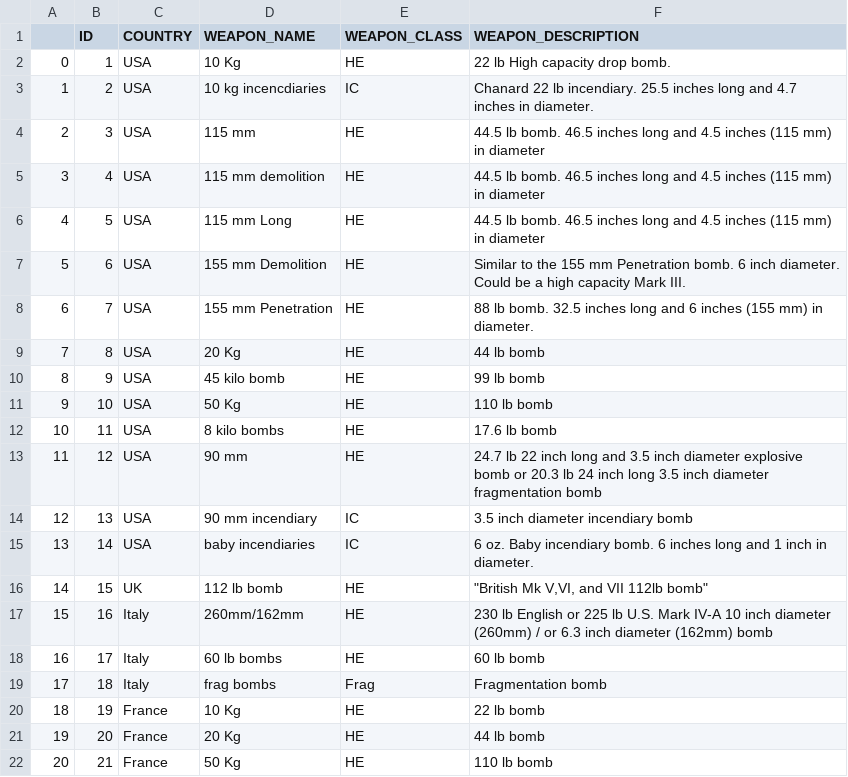
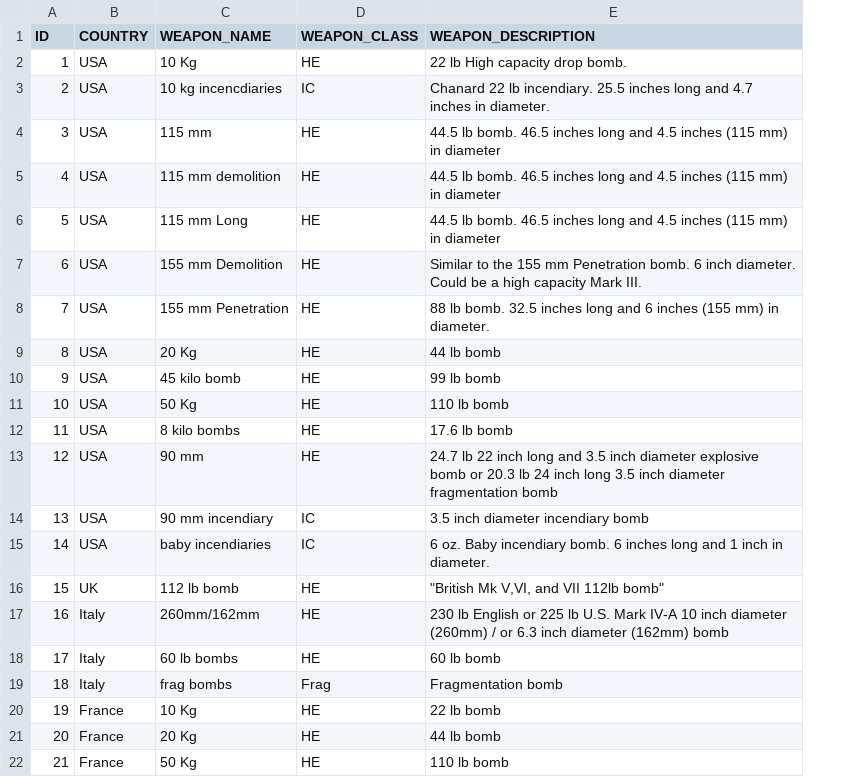
Before and after one commit to clem1803/project2, a CSV file: WWI_weapon_data.csv, drawn as a sheet; the diff names each change by its address in the sheet, - before the commit and + after, or states it on an @@ line.

```diff
--- a/WWI_weapon_data.csv
+++ b/WWI_weapon_data.csv
-column A, rows 2-22: 0 | 1 | 2 | 3 | 4 | 5 | 6 | 7 | 8 | 9 | 10 | 11 | 12 | 13 | 14 | 15 | 16 | 17 | 18 | 19 | 20
```
Also changed, not shown: WWI_aircraft_data.csv, 6 other files.
